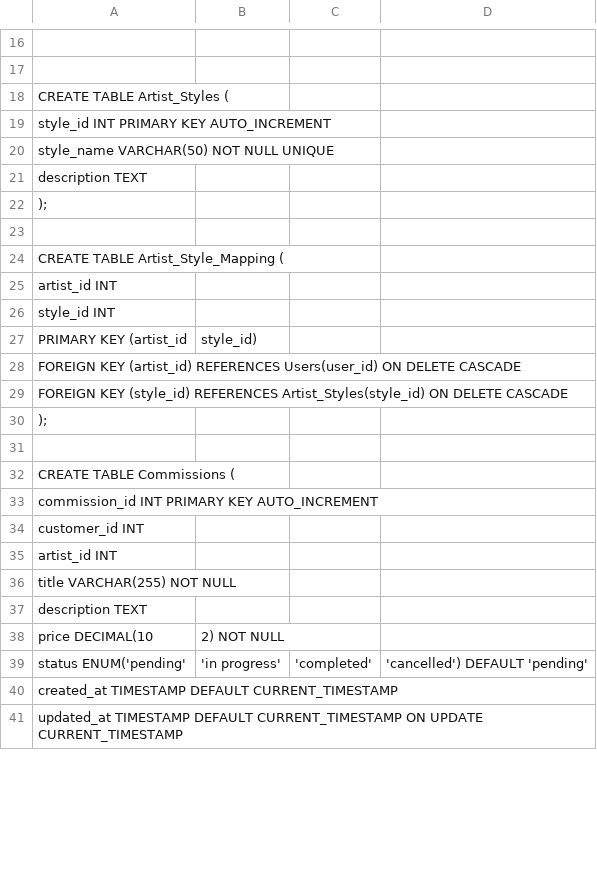
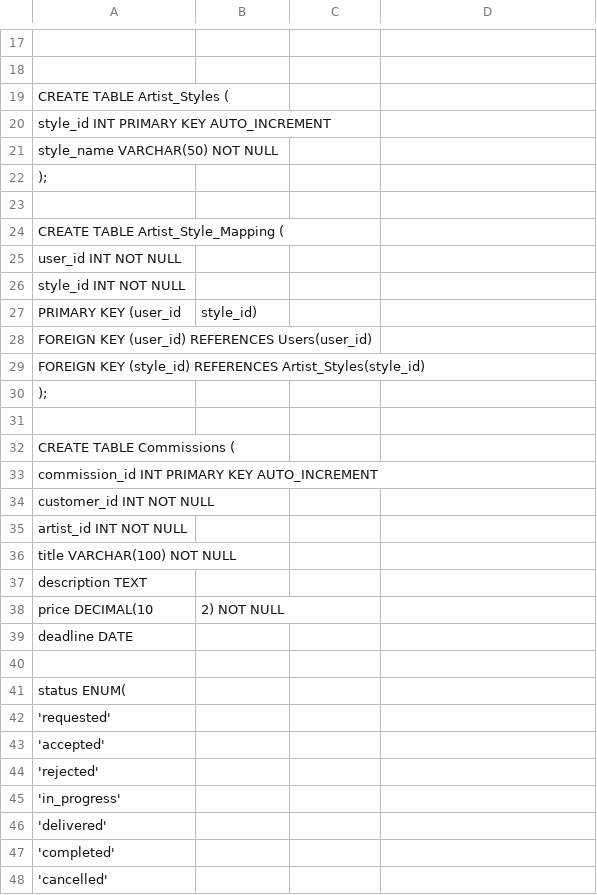
Before and after one commit to oOKaragaOo/springService, a CSV file: dataBase.csv, drawn as a sheet; only a part is shown, gaps mark what is left out; the shorter side is filled out with more unchanged rows; the diff covers the shown part only.

Commit message:
database update ll
🔵 Customer เริ่มต้นจ้างงาน
    └── กรอกฟอร์ม → เลือก Artist → แนบไฟล์ brief (Commission_Briefs)
    └── สร้าง Commission → status = "requested"

🟡 Artist ตอบรับงาน
    └── artist_id = current user
    └── status เปลี่ยนเป็น:
         - "accepted" → เริ่มทำงานได้
         - "rejected" → งานถูกปฏิเสธ

🛠️ Artist ทำงาน → อัปโหลดไฟล์
    └── อัปโหลดผ่าน Commission_Files
    └── file_type = 'sketch' / 'progress'
    └── status = 'pending'

📩 Artist กดส่งงาน
    └── status ของไฟล์ = "delivered"
    └── Commission อาจเปลี่ยนเป็น "delivered"

👀 Customer ตรวจสอบงาน
    └── ถ้าพอใจ → กด “Approve” → status ไฟล์ = "approved", Commission = "completed"
    └── ถ้าไม่พอใจ → กด “Reject” → อาจคอมเมนต์กลับ / เริ่มแก้งาน

💵 Payment (Optional)
    └── หลัง approve หรือ ก่อนเริ่มงาน (ตามระบบ)
    └── บันทึกใน Payments table

🔕 เมื่อเสร็จสิ้น:
    └── Commission status = "completed"
    └── ทั้งคู่สามารถรีวิวกันผ่าน Reviews table ได้

```diff
--- a/dataBase.csv
+++ b/dataBase.csv
@@ -19,4 +20,3 @@ CREATE TABLE Artist_Styles (
     style_id INT PRIMARY KEY AUTO_INCREMENT,
-    style_name VARCHAR(50) NOT NULL UNIQUE,
-    description TEXT
+    style_name VARCHAR(50) NOT NULL
 );
@@ -24,7 +24,7 @@ CREATE TABLE Artist_Styles (
 CREATE TABLE Artist_Style_Mapping (
-    artist_id INT,
-    style_id INT,
-    PRIMARY KEY (artist_id, style_id),
-    FOREIGN KEY (artist_id) REFERENCES Users(user_id) ON DELETE CASCADE,
-    FOREIGN KEY (style_id) REFERENCES Artist_Styles(style_id) ON DELETE CASCADE
+    user_id INT NOT NULL,
+    style_id INT NOT NULL,
+    PRIMARY KEY (user_id, style_id),
+    FOREIGN KEY (user_id) REFERENCES Users(user_id),
+    FOREIGN KEY (style_id) REFERENCES Artist_Styles(style_id)
 );
@@ -33,7 +33,16 @@ CREATE TABLE Commissions (
     commission_id INT PRIMARY KEY AUTO_INCREMENT,
-    customer_id INT,
-    artist_id INT,
-    title VARCHAR(255) NOT NULL,
+    customer_id INT NOT NULL,
+    artist_id INT NOT NULL,
+    title VARCHAR(100) NOT NULL,
     description TEXT,
     price DECIMAL(10,2) NOT NULL,
-    status ENUM('pending', 'in progress', 'completed', 'cancelled') DEFAULT 'pending',
+    deadline DATE,
+
+    status ENUM(
+        'requested',
+        'accepted',
+        'rejected',
+        'in_progress',
+        'delivered',
+        'completed',
+        'cancelled'
```
Also changed, not shown: 32 added rows and 2 edited cells elsewhere in this file.
